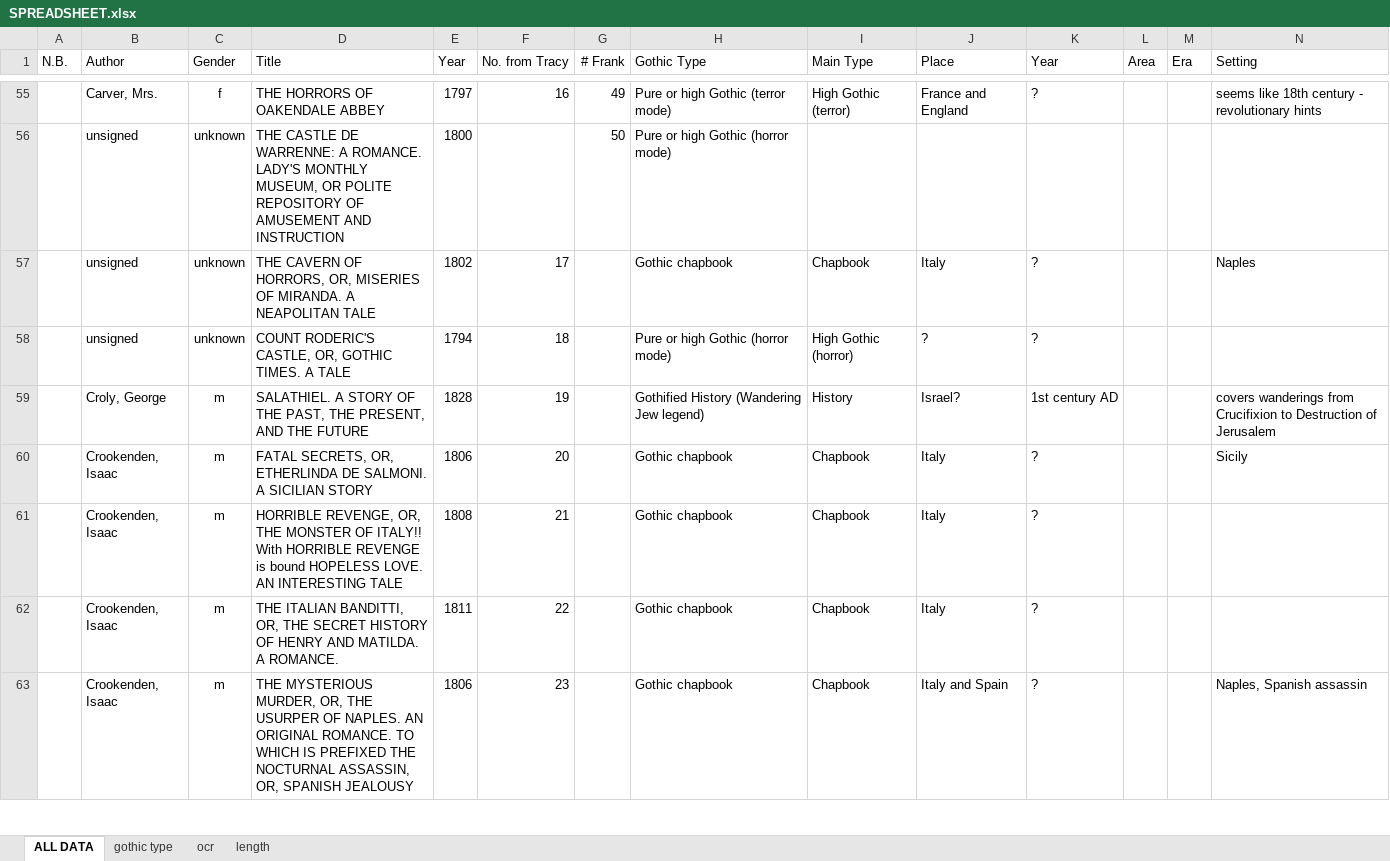
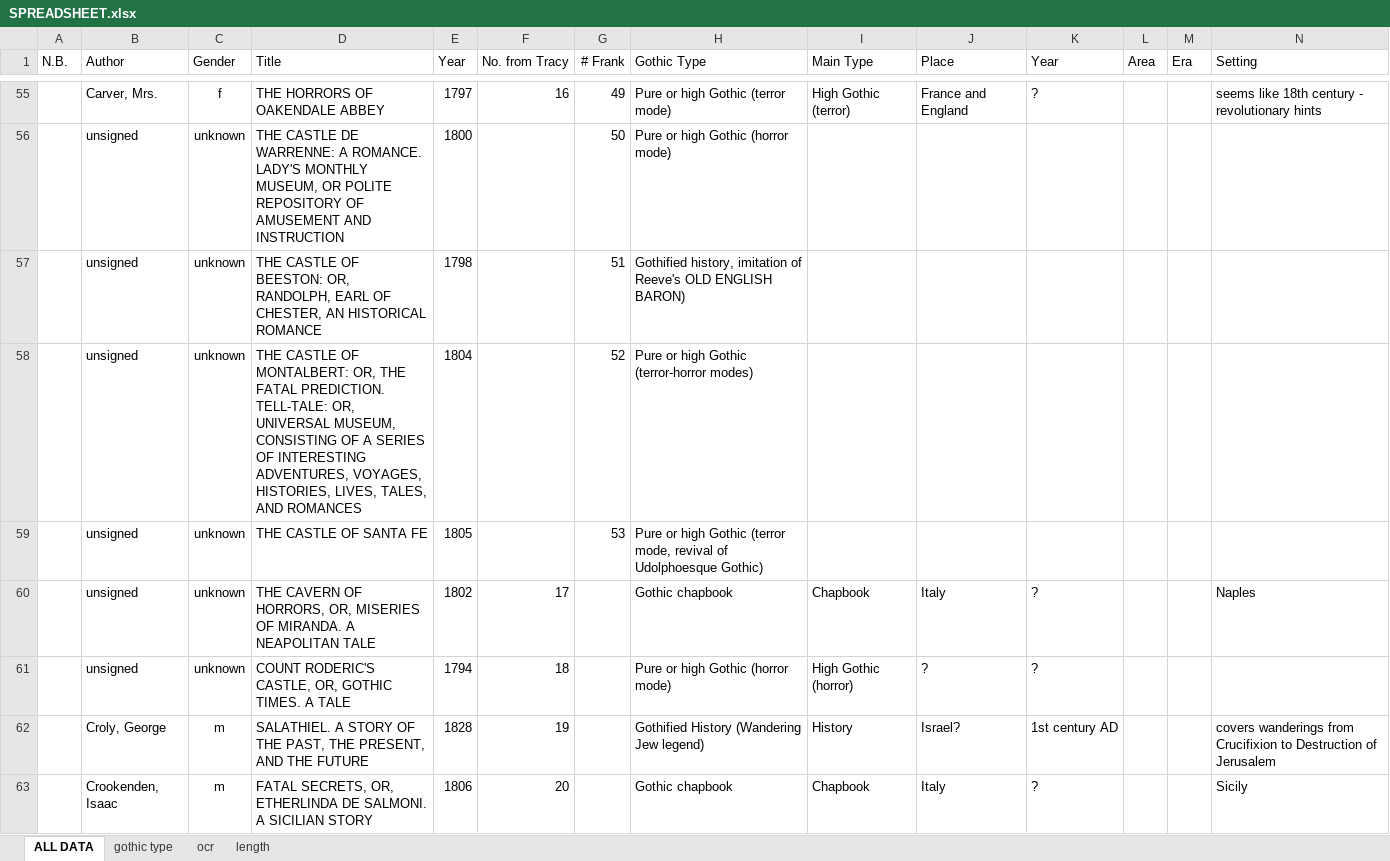
Before and after one commit to lawrenceevalyn/MASTERS-ESSAY, an Excel workbook: SPREADSHEET.xlsx, sheet ALL DATA, drawn as a sheet; only a part is shown, gaps mark what is left out; the shorter side is filled out with more unchanged rows; values as stored, in another font and other column widths than the file's, no borders; rows hold the shown columns only; the diff names each change by its address in the sheet, - before the commit and + after, or states it on an @@ line.

Commit message:
gothic types to F53

```diff
--- a/SPREADSHEET.xlsx (sheet ALL DATA)
+++ b/SPREADSHEET.xlsx (sheet ALL DATA)
+row 57:  | unsigned | unknown | THE CASTLE OF BEESTON: OR, RANDOLPH, EARL OF CHESTER, AN HISTORICAL ROMANCE | 1798 |  | 51 | Gothified history, imitation of Reeve's OLD ENGLISH BARON)
+row 58:  | unsigned | unknown | THE CASTLE OF MONTALBERT: OR, THE FATAL PREDICTION. TELL-TALE: OR, UNIVERSAL MUSEUM, CONSISTING OF A SERIES OF INTERESTING ADVENTURES, VOYAGES, HISTORIES, LIVES, TALES, AND ROMANCES | 1804 |  | 52 | Pure or high Gothic (terror-horror modes)
+row 59:  | unsigned | unknown | THE CASTLE OF SANTA FE | 1805 |  | 53 | Pure or high Gothic (terror mode, revival of Udolphoesque Gothic)
```
